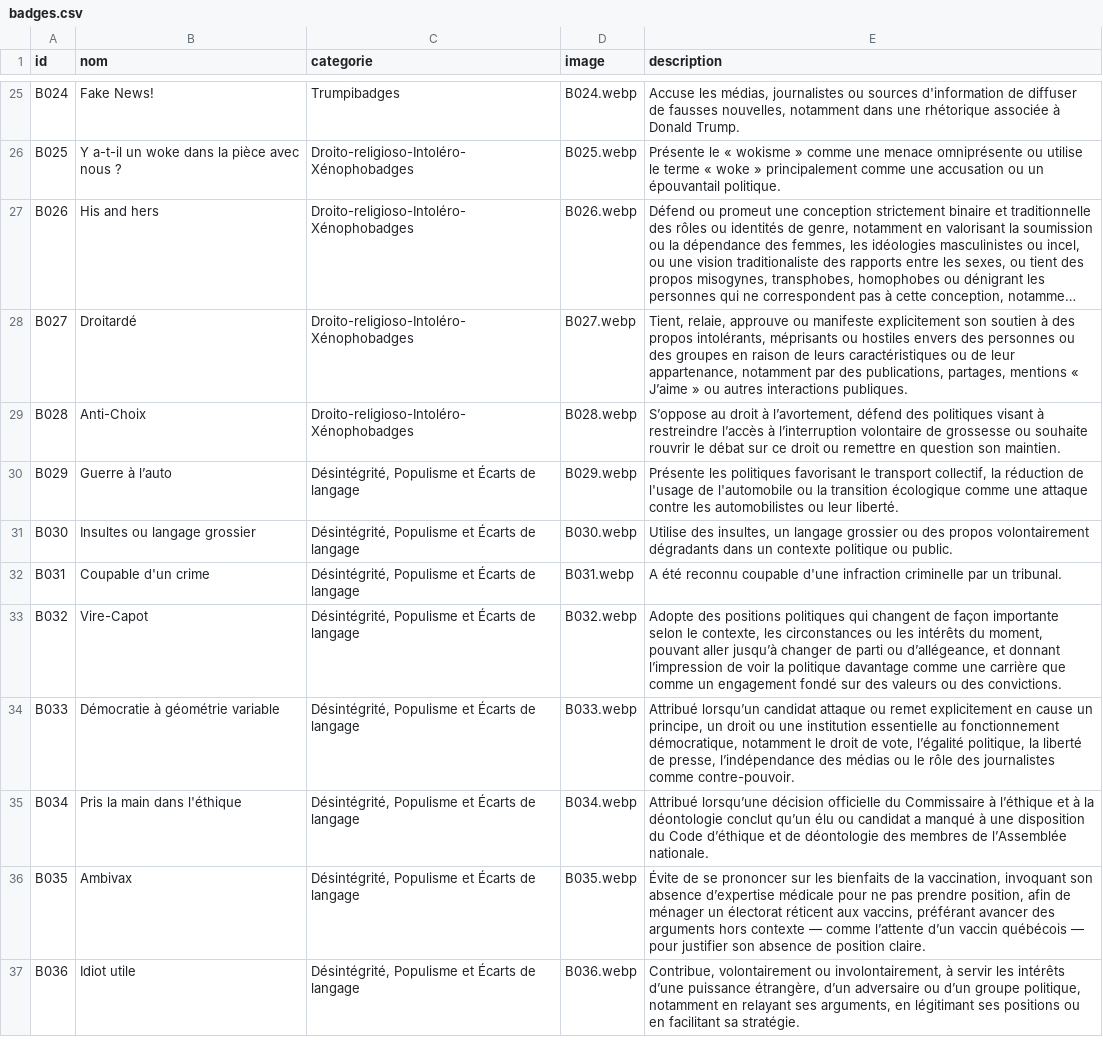
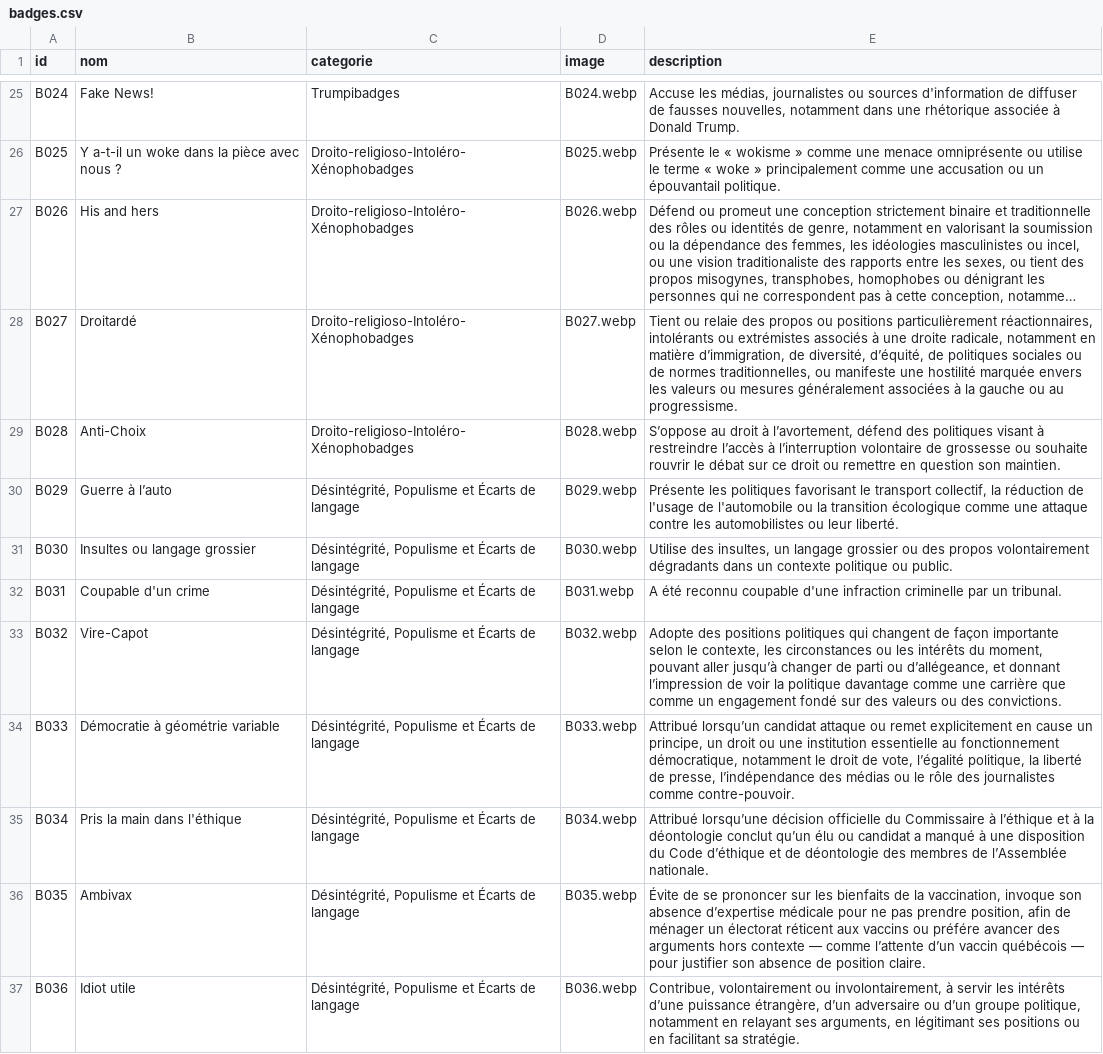
Before and after one commit to Discredit125/discredit125, a CSV file: data/badges.csv, drawn as a sheet; only a part is shown, gaps mark what is left out; long unchanged cells end in …; the diff names each change by its address in the sheet, - before the commit and + after, or states it on an @@ line.

Commit message:
Add files via upload

```diff
--- a/data/badges.csv
+++ b/data/badges.csv
-E28 (description): Tient, relaie, approuve ou manifeste explicitement son soutien à des propos intolérants, méprisants ou hostiles envers des personnes ou des groupes en raison de leurs caractéristiques ou de leur appartenance, notamment par des publications, partages, mentions « J’aime » ou autres interactions publiques.
+E28 (description): Tient ou relaie des propos ou positions particulièrement réactionnaires, intolérants ou extrémistes associés à une droite radicale, notamment en matière d’immigration, de diversité, d’équité, de politiques sociales ou de normes traditionnelles, ou manifeste une hostilité marquée envers les valeurs ou mesures généralement associées à la gauche ou au progressisme.
-E36 (description): …la vaccination, invoquant son absence d’expertise médicale pour ne pas prendre position, afin de ménager un électorat réticent aux vaccins, préférant avancer des…
+E36 (description): …la vaccination, invoque son absence d’expertise médicale pour ne pas prendre position, afin de ménager un électorat réticent aux vaccins ou préfére avancer des…
```
